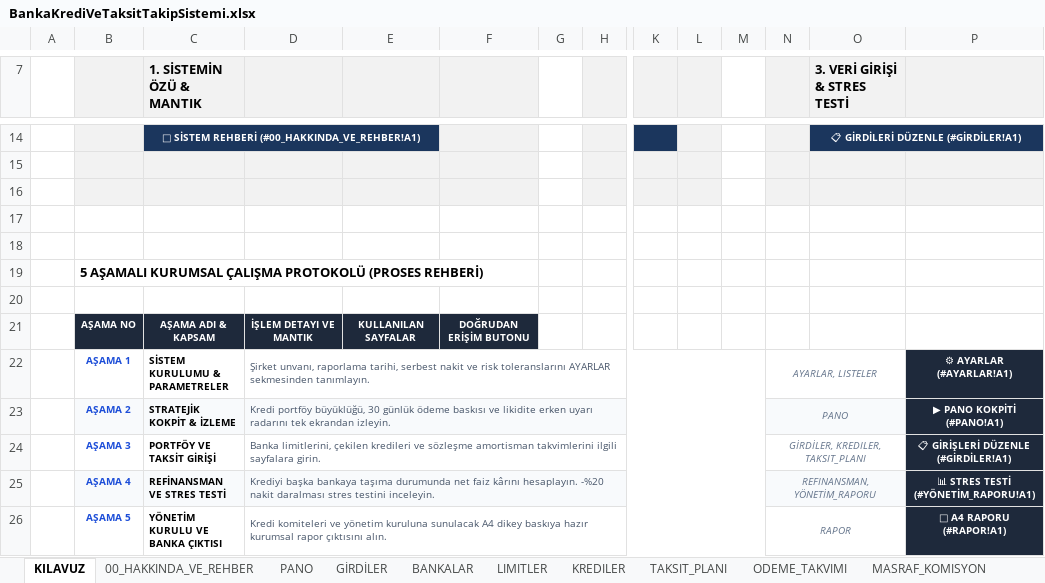
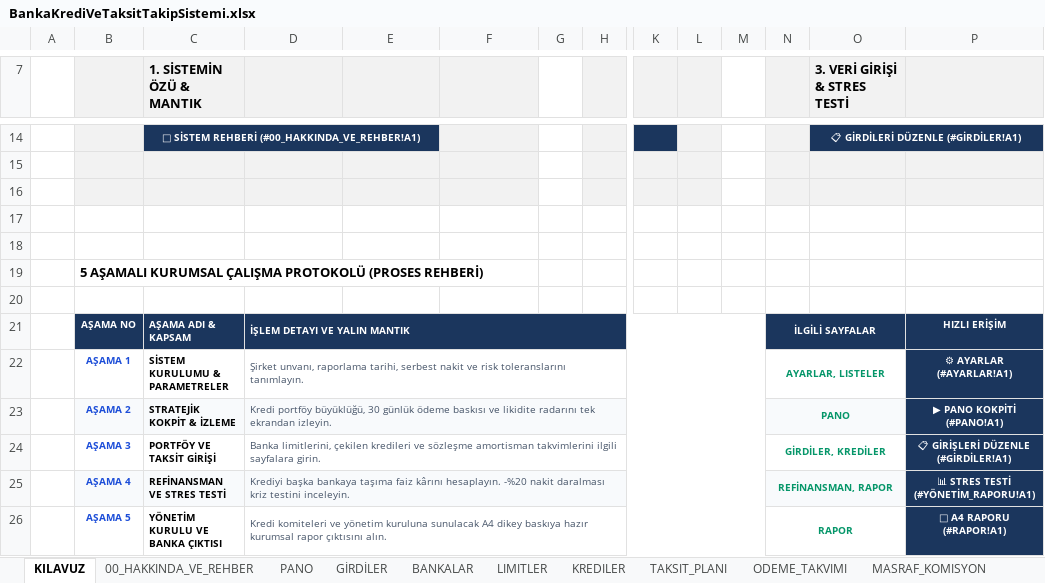
Before and after one commit to sagiarvil/excelarsiv, an Excel workbook: EXCELARSIV_PRODUCTS/banka-kredi-ve-taksit-takip-sistemi/BankaKrediVeTaksitTakipSistemi.xlsx, sheet KILAVUZ, drawn as a sheet; only a part is shown, gaps mark what is left out; values as stored, in another font and other column widths than the file's, no borders; removed rows and columns are numbered as before the commit, all else as after; rows hold the shown columns only; the diff names each change by its address in the sheet, - before the commit and + after, or states it on an @@ line.

Commit message:
fix(layout): resolve KILAVUZ column clipping, eliminate chart title-legend overlap and enforce Mandate Rule 256

```diff
--- a/EXCELARSIV_PRODUCTS/banka-kredi-ve-taksit-takip-sistemi/BankaKrediVeTaksitTakipSistemi.xlsx (sheet KILAVUZ)
+++ b/EXCELARSIV_PRODUCTS/banka-kredi-ve-taksit-takip-sistemi/BankaKrediVeTaksitTakipSistemi.xlsx (sheet KILAVUZ)
-row 21:  | AŞAMA NO | AŞAMA ADI & KAPSAM | İŞLEM DETAYI VE MANTIK | KULLANILAN SAYFALAR | DOĞRUDAN ERİŞİM BUTONU
+row 21:  | AŞAMA NO | AŞAMA ADI & KAPSAM | İŞLEM DETAYI VE YALIN MANTIK |  |  |  |  |  |  |  | İLGİLİ SAYFALAR |  | HIZLI ERİŞİM
-D22: …risk toleranslarını AYARLAR sekmesinden tanımlayın.
+D22: …risk toleranslarını tanımlayın.
@@ N22:N26 bold: off → on, italic: on → off, text colour: #64748B → #059669 @@
-P22:P26 fill: #1E293B
+P22:P26 fill: #1B365D
-D23: …ve likidite erken uyarı radarını tek…
+D23: …ve likidite radarını tek…
-N24: GİRDİLER, KREDILER, TAKSIT_PLANI
+N24: GİRDİLER, KREDİLER
-D25: …bankaya taşıma durumunda net faiz kârını hesaplayın. -%20 nakit daralması stres testini inceleyin.
+D25: …bankaya taşıma faiz kârını hesaplayın. -%20 nakit daralması kriz testini inceleyin.
-N25: REFINANSMAN, YÖNETİM_RAPORU
+N25: REFİNANSMAN, RAPOR
```
Also changed, not shown: charts or pictures, calisma_prorokolu/EXCELARSIV_DECISION_OS_V15_1_MASTER_STANDART_UI_LOCKED.xlsx, 3 other files.
